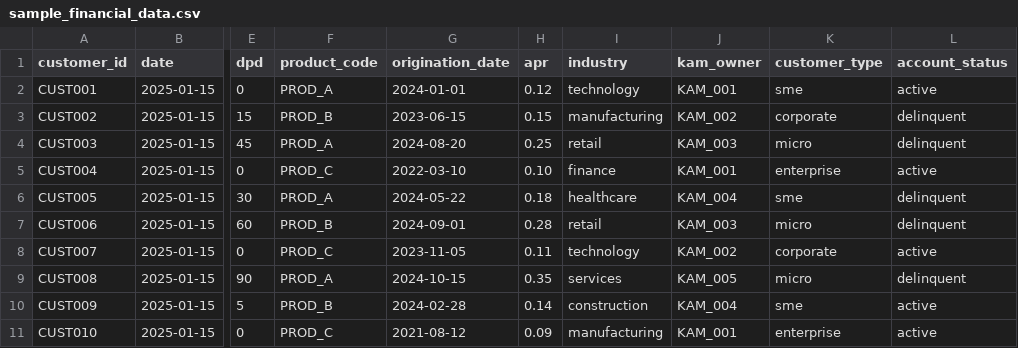
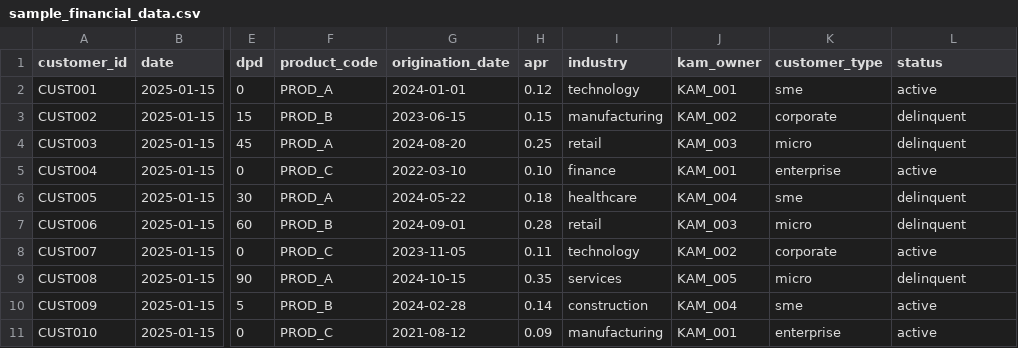
Before and after one commit to Jeninefer/nextjs-with-supabase, a CSV file: data/sample_financial_data.csv, drawn as a sheet; only a part is shown, gaps mark what is left out; the diff names each change by its address in the sheet, - before the commit and + after, or states it on an @@ line.

```diff
--- a/data/sample_financial_data.csv
+++ b/data/sample_financial_data.csv
-L1: account_status
+L1: status
```
